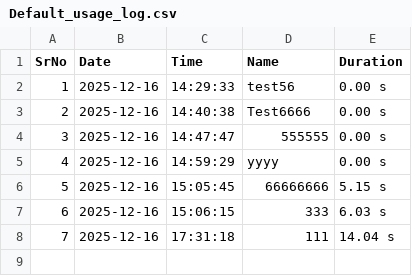
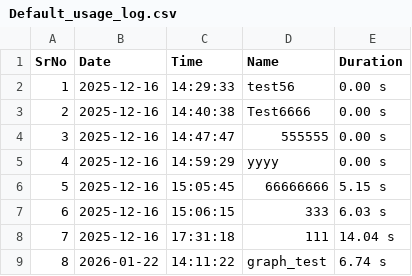
Before and after one commit to Patil-Samarth/TSUsageLogs, a CSV file: logs/Default_usage_log.csv, drawn as a sheet.

Commit message:
Update usage log

```diff
--- a/logs/Default_usage_log.csv
+++ b/logs/Default_usage_log.csv
@@ -8 +8,2 @@ SrNo,Date,Time,Name,Duration
 7,2025-12-16,17:31:18,111,14.04 s
+8,2026-01-22,14:11:22,graph_test,6.74 s
```
